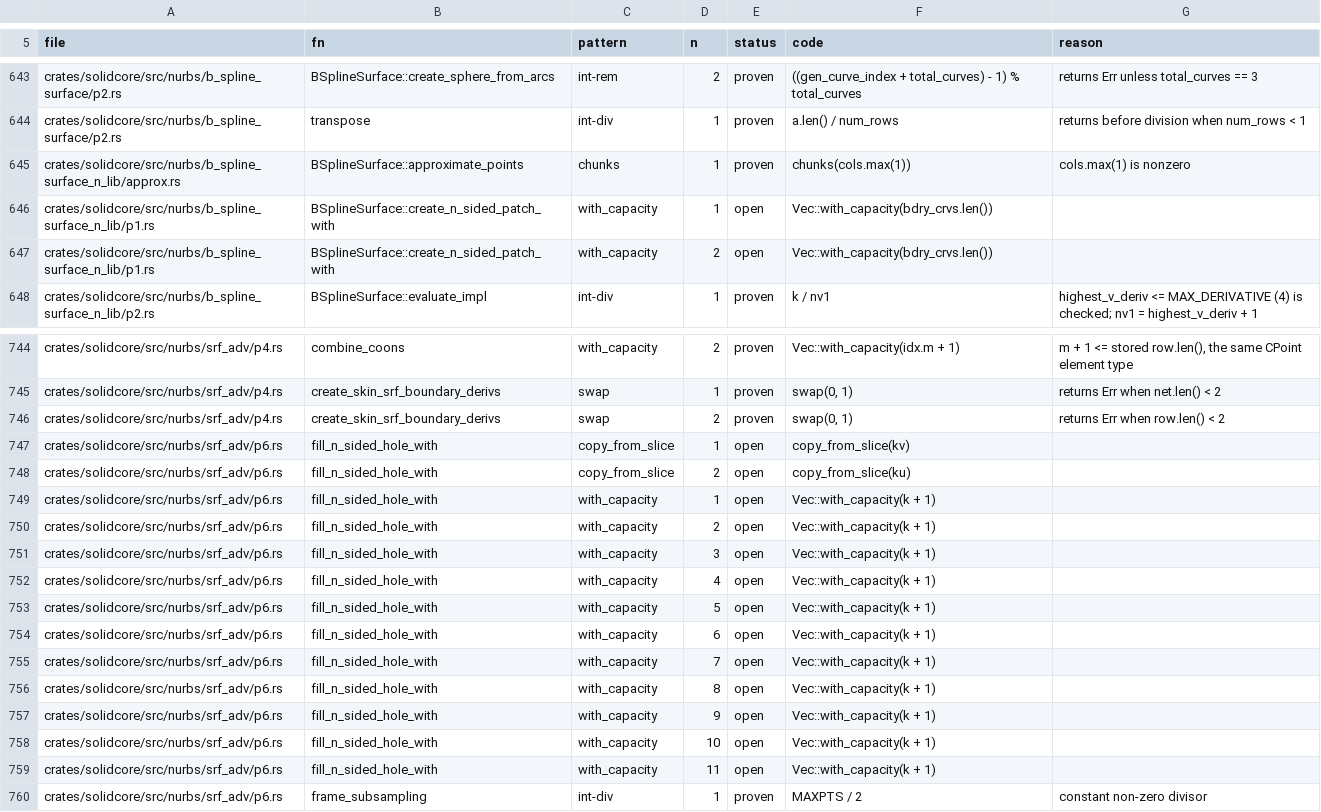
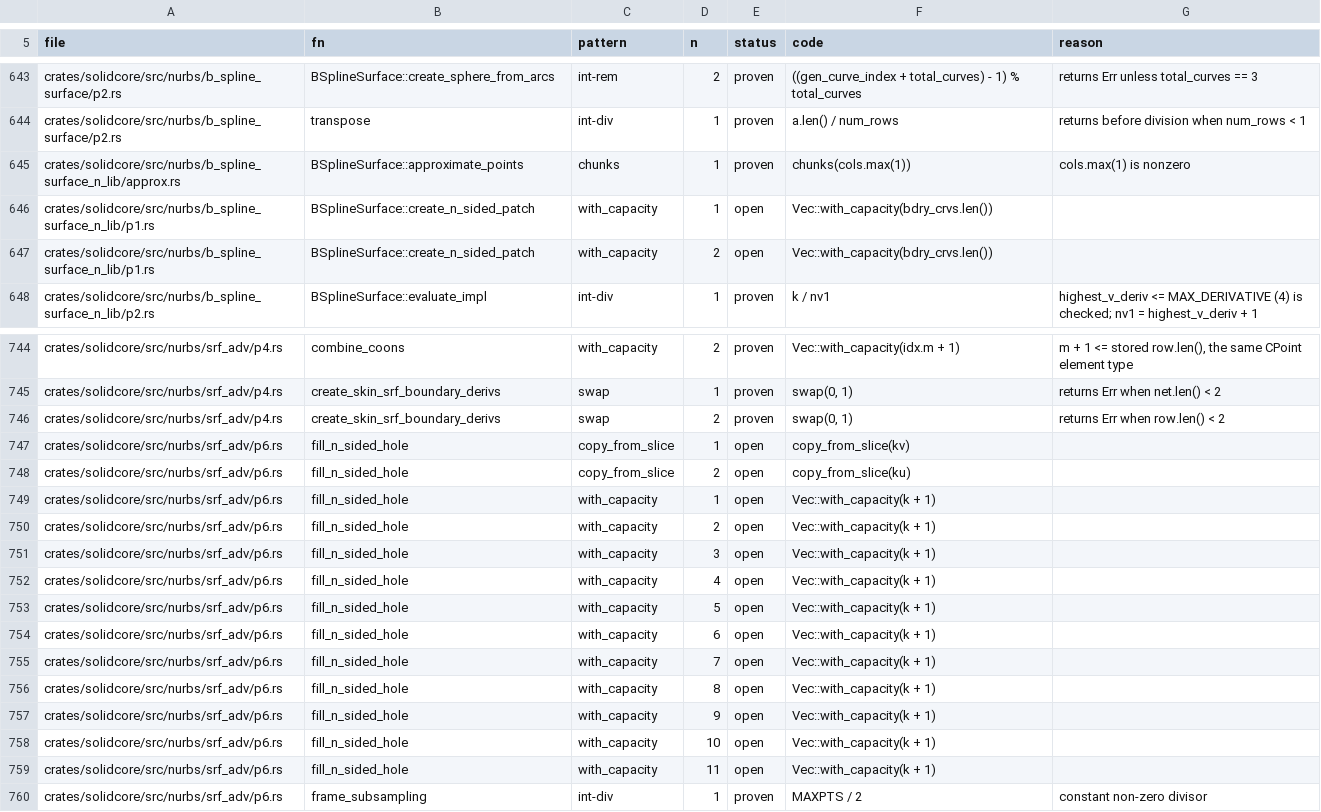
Before and after one commit to takuto-NA/solidcraft, a TSV file: solidcore/plan/panic-sites.tsv, drawn as a sheet; only a part is shown, gaps mark what is left out.

```diff
--- a/solidcore/plan/panic-sites.tsv
+++ b/solidcore/plan/panic-sites.tsv
@@ -645,4 +645,4 @@ crates/solidcore/src/nurbs/b_spline_surface/p2.rs	transpose	int-div	1	proven	a.l
 crates/solidcore/src/nurbs/b_spline_surface_n_lib/approx.rs	BSplineSurface::approximate_points	chunks	1	proven	chunks(cols.max(1))	cols.max(1) is nonzero
-crates/solidcore/src/nurbs/b_spline_surface_n_lib/p1.rs	BSplineSurface::create_n_sided_patch_with	with_capacity	1	open	Vec::with_capacity(bdry_crvs.len())	
-crates/solidcore/src/nurbs/b_spline_surface_n_lib/p1.rs	BSplineSurface::create_n_sided_patch_with	with_capacity	2	open	Vec::with_capacity(bdry_crvs.len())	
+crates/solidcore/src/nurbs/b_spline_surface_n_lib/p1.rs	BSplineSurface::create_n_sided_patch	with_capacity	1	open	Vec::with_capacity(bdry_crvs.len())	
+crates/solidcore/src/nurbs/b_spline_surface_n_lib/p1.rs	BSplineSurface::create_n_sided_patch	with_capacity	2	open	Vec::with_capacity(bdry_crvs.len())	
 crates/solidcore/src/nurbs/b_spline_surface_n_lib/p2.rs	BSplineSurface::evaluate_impl	int-div	1	proven	k / nv1	highest_v_deriv <= MAX_DERIVATIVE (4) is checked; nv1 = highest_v_deriv + 1
@@ -746,15 +746,15 @@ crates/solidcore/src/nurbs/srf_adv/p4.rs	create_skin_srf_boundary_derivs	swap	1
 crates/solidcore/src/nurbs/srf_adv/p4.rs	create_skin_srf_boundary_derivs	swap	2	proven	swap(0, 1)	returns Err when row.len() < 2
-crates/solidcore/src/nurbs/srf_adv/p6.rs	fill_n_sided_hole_with	copy_from_slice	1	open	copy_from_slice(kv)	
-crates/solidcore/src/nurbs/srf_adv/p6.rs	fill_n_sided_hole_with	copy_from_slice	2	open	copy_from_slice(ku)	
-crates/solidcore/src/nurbs/srf_adv/p6.rs	fill_n_sided_hole_with	with_capacity	1	open	Vec::with_capacity(k + 1)	
-crates/solidcore/src/nurbs/srf_adv/p6.rs	fill_n_sided_hole_with	with_capacity	2	open	Vec::with_capacity(k + 1)	
-crates/solidcore/src/nurbs/srf_adv/p6.rs	fill_n_sided_hole_with	with_capacity	3	open	Vec::with_capacity(k + 1)	
-crates/solidcore/src/nurbs/srf_adv/p6.rs	fill_n_sided_hole_with	with_capacity	4	open	Vec::with_capacity(k + 1)	
-crates/solidcore/src/nurbs/srf_adv/p6.rs	fill_n_sided_hole_with	with_capacity	5	open	Vec::with_capacity(k + 1)	
-crates/solidcore/src/nurbs/srf_adv/p6.rs	fill_n_sided_hole_with	with_capacity	6	open	Vec::with_capacity(k + 1)	
-crates/solidcore/src/nurbs/srf_adv/p6.rs	fill_n_sided_hole_with	with_capacity	7	open	Vec::with_capacity(k + 1)	
-crates/solidcore/src/nurbs/srf_adv/p6.rs	fill_n_sided_hole_with	with_capacity	8	open	Vec::with_capacity(k + 1)	
-crates/solidcore/src/nurbs/srf_adv/p6.rs	fill_n_sided_hole_with	with_capacity	9	open	Vec::with_capacity(k + 1)	
-crates/solidcore/src/nurbs/srf_adv/p6.rs	fill_n_sided_hole_with	with_capacity	10	open	Vec::with_capacity(k + 1)	
-crates/solidcore/src/nurbs/srf_adv/p6.rs	fill_n_sided_hole_with	with_capacity	11	open	Vec::with_capacity(k + 1)	
+crates/solidcore/src/nurbs/srf_adv/p6.rs	fill_n_sided_hole	copy_from_slice	1	open	copy_from_slice(kv)	
+crates/solidcore/src/nurbs/srf_adv/p6.rs	fill_n_sided_hole	copy_from_slice	2	open	copy_from_slice(ku)	
+crates/solidcore/src/nurbs/srf_adv/p6.rs	fill_n_sided_hole	with_capacity	1	open	Vec::with_capacity(k + 1)	
+crates/solidcore/src/nurbs/srf_adv/p6.rs	fill_n_sided_hole	with_capacity	2	open	Vec::with_capacity(k + 1)	
+crates/solidcore/src/nurbs/srf_adv/p6.rs	fill_n_sided_hole	with_capacity	3	open	Vec::with_capacity(k + 1)	
+crates/solidcore/src/nurbs/srf_adv/p6.rs	fill_n_sided_hole	with_capacity	4	open	Vec::with_capacity(k + 1)	
+crates/solidcore/src/nurbs/srf_adv/p6.rs	fill_n_sided_hole	with_capacity	5	open	Vec::with_capacity(k + 1)	
+crates/solidcore/src/nurbs/srf_adv/p6.rs	fill_n_sided_hole	with_capacity	6	open	Vec::with_capacity(k + 1)	
+crates/solidcore/src/nurbs/srf_adv/p6.rs	fill_n_sided_hole	with_capacity	7	open	Vec::with_capacity(k + 1)	
+crates/solidcore/src/nurbs/srf_adv/p6.rs	fill_n_sided_hole	with_capacity	8	open	Vec::with_capacity(k + 1)	
+crates/solidcore/src/nurbs/srf_adv/p6.rs	fill_n_sided_hole	with_capacity	9	open	Vec::with_capacity(k + 1)	
+crates/solidcore/src/nurbs/srf_adv/p6.rs	fill_n_sided_hole	with_capacity	10	open	Vec::with_capacity(k + 1)	
+crates/solidcore/src/nurbs/srf_adv/p6.rs	fill_n_sided_hole	with_capacity	11	open	Vec::with_capacity(k + 1)	
 crates/solidcore/src/nurbs/srf_adv/p6.rs	frame_subsampling	int-div	1	proven	MAXPTS / 2	constant non-zero divisor
```
Also changed, not shown: 42 other files.
